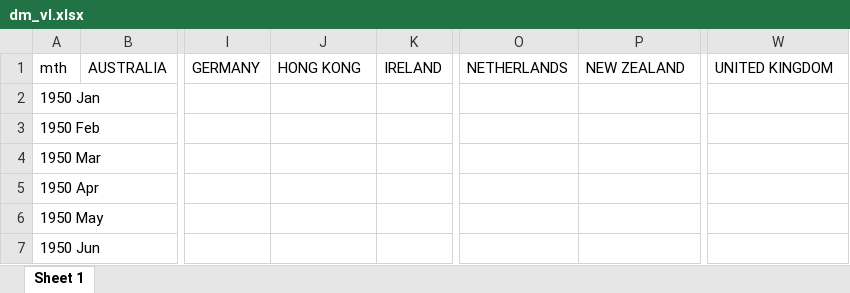
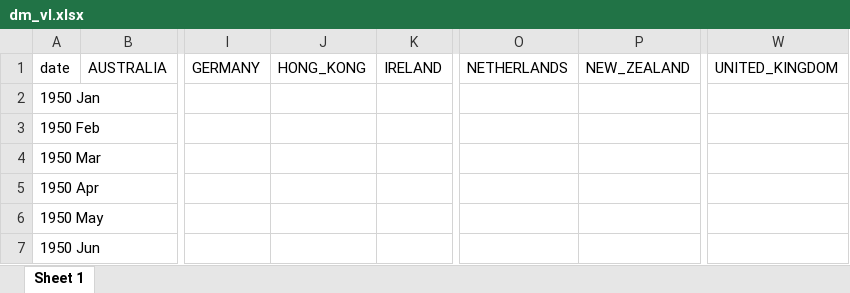
Before and after one commit to KaroRonty/StockIndicesPrediction, an Excel workbook: Data/dm_vl.xlsx, sheet Sheet 1, drawn as a sheet; only a part is shown, gaps mark what is left out; values as stored, in another font and other column widths than the file's, no borders; the diff names each change by its address in the sheet, - before the commit and + after, or states it on an @@ line.

Commit message:
Add value and growth indices

```diff
--- a/Data/dm_vl.xlsx (sheet Sheet 1)
+++ b/Data/dm_vl.xlsx (sheet Sheet 1)
-A1: mth
+A1: date
-J1: HONG KONG
+J1: HONG_KONG
-P1: NEW ZEALAND
+P1: NEW_ZEALAND
-W1: UNITED KINGDOM
+W1: UNITED_KINGDOM
```
Also changed, not shown: Data/dm_gr.xlsx, 1 other file.
